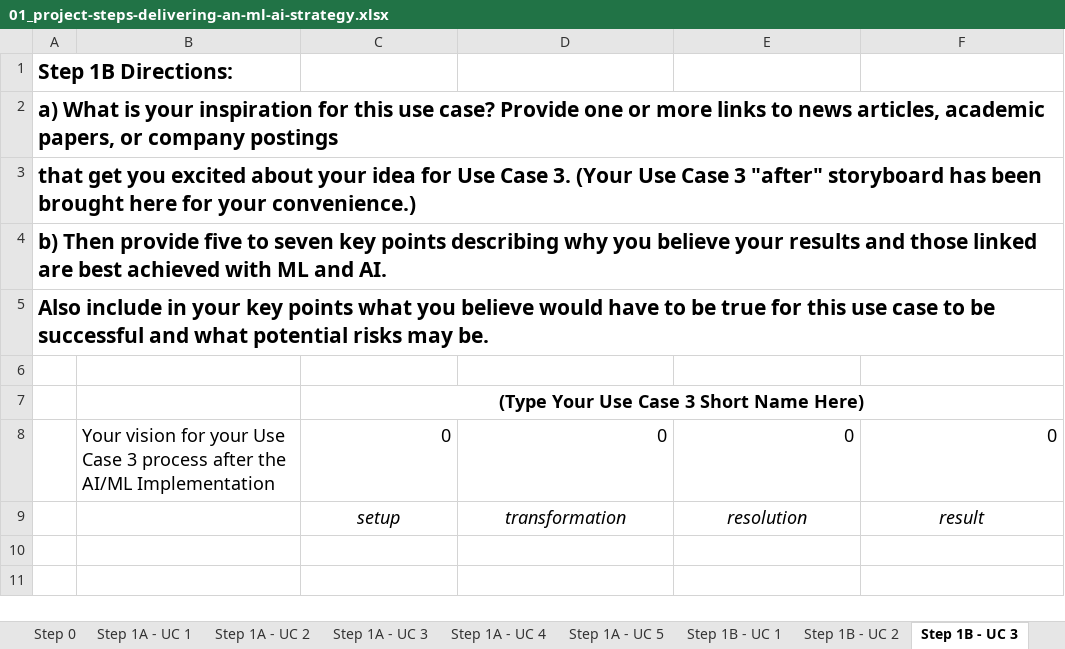
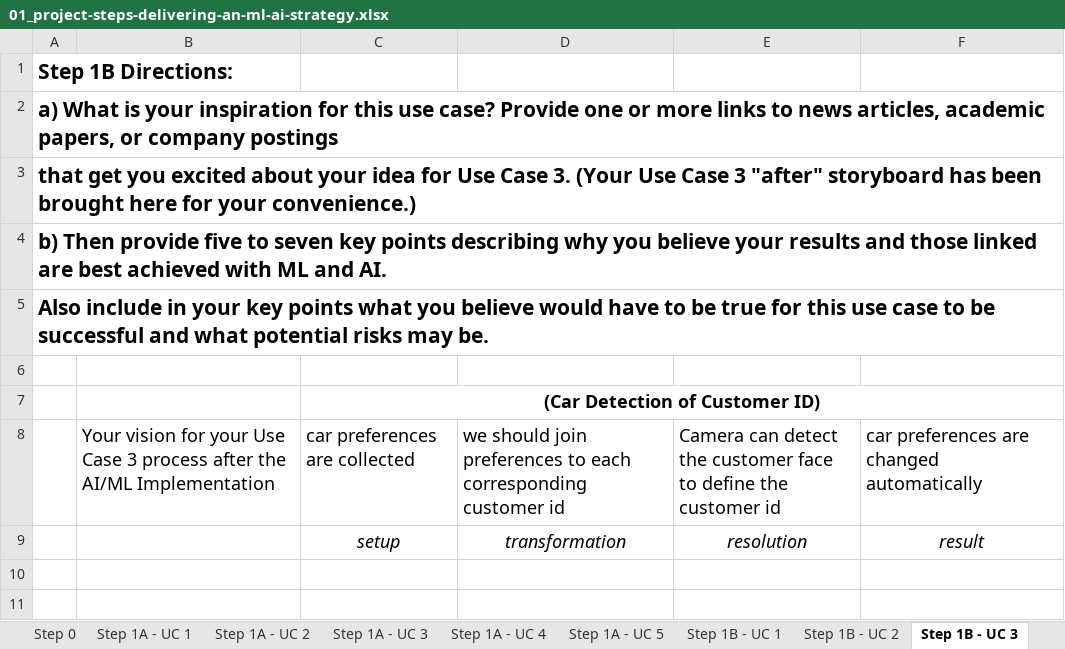
Before and after one commit to mohandesosama/Delivering-an-ML-AI-Strategy, an Excel workbook: 01_project-steps-delivering-an-ml-ai-strategy.xlsx, sheet Step 1B - UC 3, drawn as a sheet; only a part is shown; values as stored, in another font and other column widths than the file's, no borders; removed rows and columns are numbered as before the commit, all else as after; the diff names each change by its address in the sheet, - before the commit and + after, or states it on an @@ line.

Commit message:
step 1 completing some parts

```diff
--- a/01_project-steps-delivering-an-ml-ai-strategy.xlsx (sheet Step 1B - UC 3)
+++ b/01_project-steps-delivering-an-ml-ai-strategy.xlsx (sheet Step 1B - UC 3)
-C7: (Type Your Use Case 3 Short Name Here)
+C7: (Car Detection of Customer ID)
-row 8:  | Your vision for your Use Case 3 process after the AI/ML Implementation | 0 | 0 | 0 | 0
+row 8:  | Your vision for your Use Case 3 process after the AI/ML Implementation | car preferences are collected | we should join preferences to each corresponding customer id | Camera can detect the customer face to define the customer id | car preferences are changed automatically
```
Also changed, not shown: sheet Step 1B - UC 2, sheet Step 1B - UC 4, sheet Step 1A - UC 2, sheet Step 1A - UC 3, sheet Step 1A - UC 4, sheet Step 2B - UC 4, 5 more sheets.
